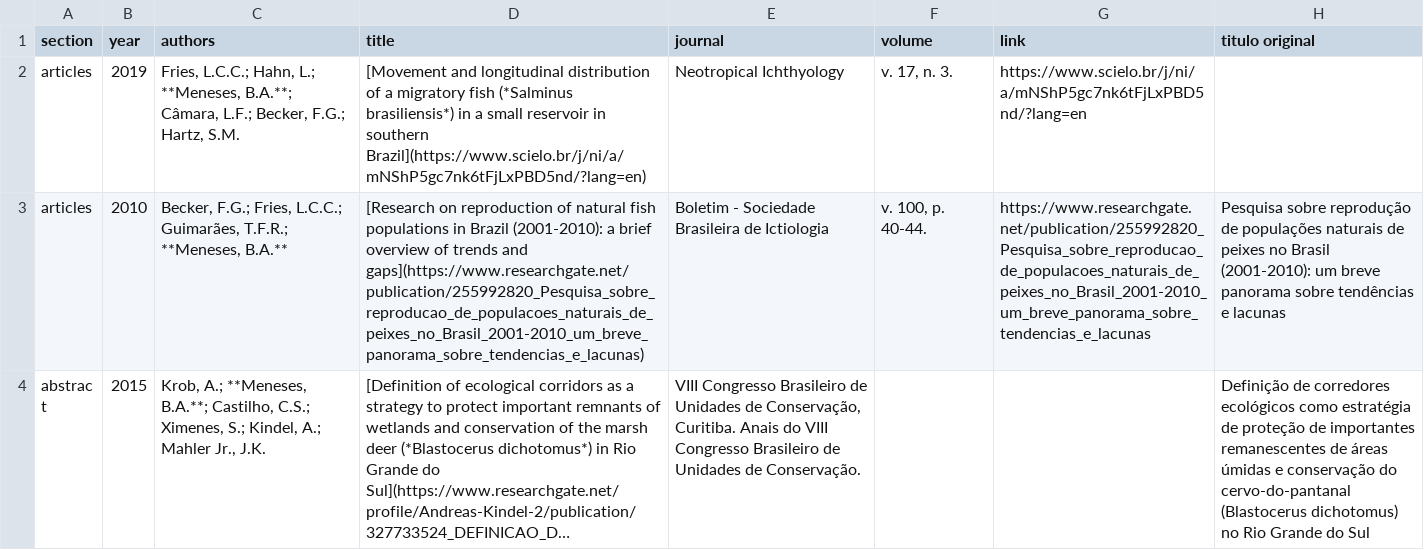
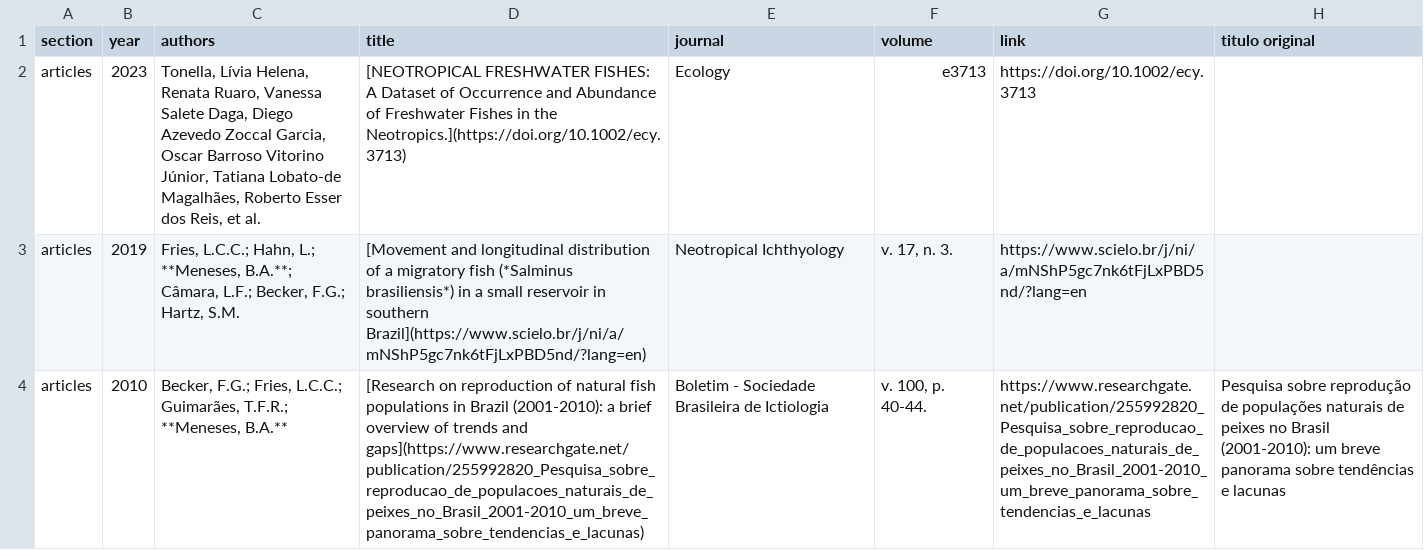
Before and after one commit to arbobm/cv, a CSV file: csvs/publications.csv, drawn as a sheet; only a part is shown; the shorter side is filled out with more unchanged rows; long unchanged cells end in ….

Commit message:
add ecology article

```diff
--- a/csvs/publications.csv
+++ b/csvs/publications.csv
@@ -1,2 +1,3 @@
 section,year,authors,title,journal,volume,link,titulo original
+articles,2023,"Tonella, Lívia Helena, Renata Ruaro, Vanessa Salete Daga, Diego Azevedo Zoccal Garcia, Oscar Barroso Vitorino Júnior, Tatiana Lobato‐de Magalhães, Roberto Esser dos Reis, et al.",[NEOTROPICAL FRESHWATER FISHES: A Dataset of Occurrence and Abundance of Freshwater Fishes in the Neotropics.](https://doi.org/10.1002/ecy.3713),Ecology,e3713,https://doi.org/10.1002/ecy.3713,
 articles,2019,"Fries, L.C.C.; Hahn, L.; **Meneses, B.A.**; Câmara, L.F.; Becker, F.G.; Hartz, S.M.",[Movement and longitudinal distribution of a migratory fish (*Salminus brasiliensis*) in a small reservoir in southern Brazil](https://www.scielo.br/j/ni/a/mNShP5gc7nk6tFjLxPBD5nd/?lang=en),Neotropical Ichthyology,"v. 17, n. 3.",https://www.scielo.br/j/ni/a/mNShP5gc7nk6tFjLxPBD5nd/?lang=en,
```
Also changed, not shown: 4 other files.
